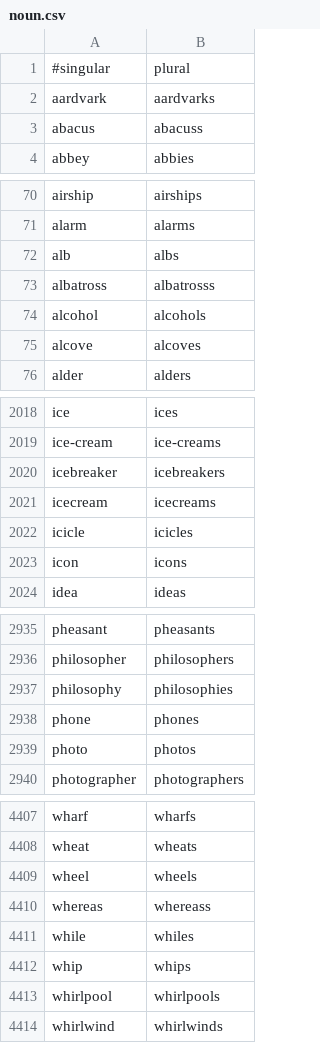
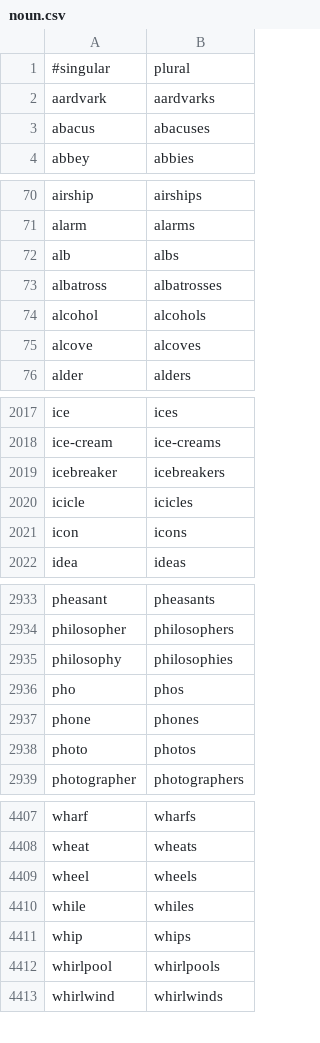
Before and after one commit to achacha/DadaWordEngine, a CSV file: src/main/resources/data/extended2018/noun.csv, drawn as a sheet; only a part is shown, gaps mark what is left out; the diff covers the shown part only.

```diff
--- a/src/main/resources/data/extended2018/noun.csv
+++ b/src/main/resources/data/extended2018/noun.csv
@@ -2,3 +2,3 @@
 aardvark,aardvarks
-abacus,abacuss
+abacus,abacuses
 abbey,abbies
@@ -72,3 +72,3 @@ alarm,alarms
 alb,albs
-albatross,albatrosss
+albatross,albatrosses
 alcohol,alcohols
@@ -2020,3 +2019,2 @@ ice-cream,ice-creams
 icebreaker,icebreakers
-icecream,icecreams
 icicle,icicles
@@ -2937,2 +2935,3 @@ philosopher,philosophers
 philosophy,philosophies
+pho,phos
 phone,phones
@@ -4409,3 +4409,2 @@ wheat,wheats
 wheel,wheels
-whereas,whereass
 while,whiles
```
Also changed, not shown: 2 added rows, 2 removed rows and 44 edited cells elsewhere in this file.
